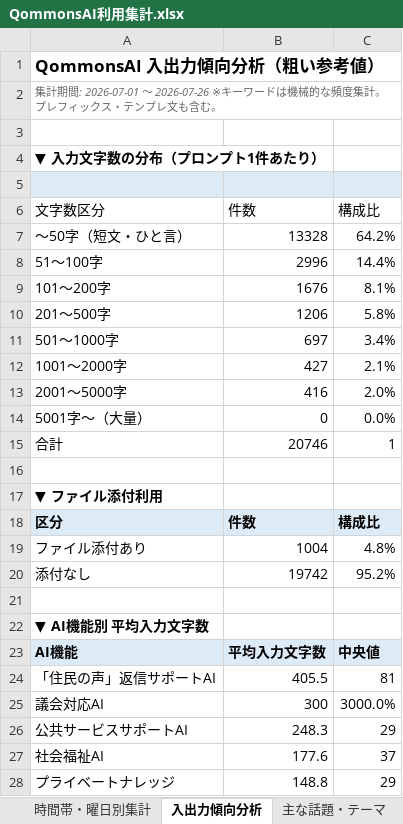
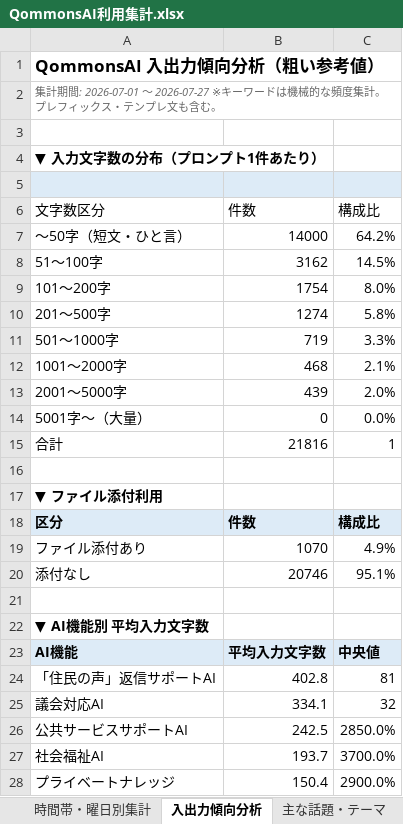
Before and after one commit to pikaring/claude-code, an Excel workbook: QommonsAI利用集計.xlsx, sheet 入出力傾向分析, drawn as a sheet; only a part is shown; values as stored, in another font and other column widths than the file's, no borders; the diff covers the shown part only; the diff names each change by its address in the sheet, - before the commit and + after, or states it on an @@ line.

```diff
--- a/QommonsAI利用集計.xlsx (sheet 入出力傾向分析)
+++ b/QommonsAI利用集計.xlsx (sheet 入出力傾向分析)
-A2 (文字数区分): …: 2026-07-01 〜 2026-07-26 ※キーワ…
+A2 (文字数区分): …: 2026-07-01 〜 2026-07-27 ※キーワ…
-B7 (件数): 13328
+B7 (件数): 14000
-B8 (件数): 2996
+B8 (件数): 3162
-C8 (構成比): 14.4%
+C8 (構成比): 14.5%
-B9 (件数): 1676
+B9 (件数): 1754
-C9 (構成比): 8.1%
+C9 (構成比): 8.0%
-B10 (件数): 1206
+B10 (件数): 1274
-B11 (件数): 697
+B11 (件数): 719
-C11 (構成比): 3.4%
+C11 (構成比): 3.3%
-B12 (件数): 427
+B12 (件数): 468
-B13 (件数): 416
+B13 (件数): 439
-B15 (件数): 20746
+B15 (件数): 21816
-B19 (件数): 1004
+B19 (件数): 1070
-C19 (構成比): 4.8%
+C19 (構成比): 4.9%
-B20 (件数): 19742
+B20 (件数): 20746
-C20 (構成比): 95.2%
+C20 (構成比): 95.1%
-B24 (件数): 405.5
+B24 (件数): 402.8
-B25 (件数): 300
+B25 (件数): 334.1
-C25 (構成比): 3000.0%
+C25 (構成比): 32
-B26 (件数): 248.3
+B26 (件数): 242.5
-C26 (構成比): 29
+C26 (構成比): 2850.0%
-B27 (件数): 177.6
+B27 (件数): 193.7
-C27 (構成比): 37
+C27 (構成比): 3700.0%
-B28 (件数): 148.8
+B28 (件数): 150.4
-C28 (構成比): 29
+C28 (構成比): 2900.0%
```
Also changed, not shown: 9 added rows, 9 removed rows and 23 edited cells elsewhere in this sheet, sheet 個人別集計, sheet 部署別集計, sheet 課別文字数TOP3, sheet モデル・機能別集計, sheet 主な話題・テーマ, sheet 時間帯・曜日別集計, 2 more sheets, reports/QommonsAI利用集計_2026-07.xlsx, 1 other file.
